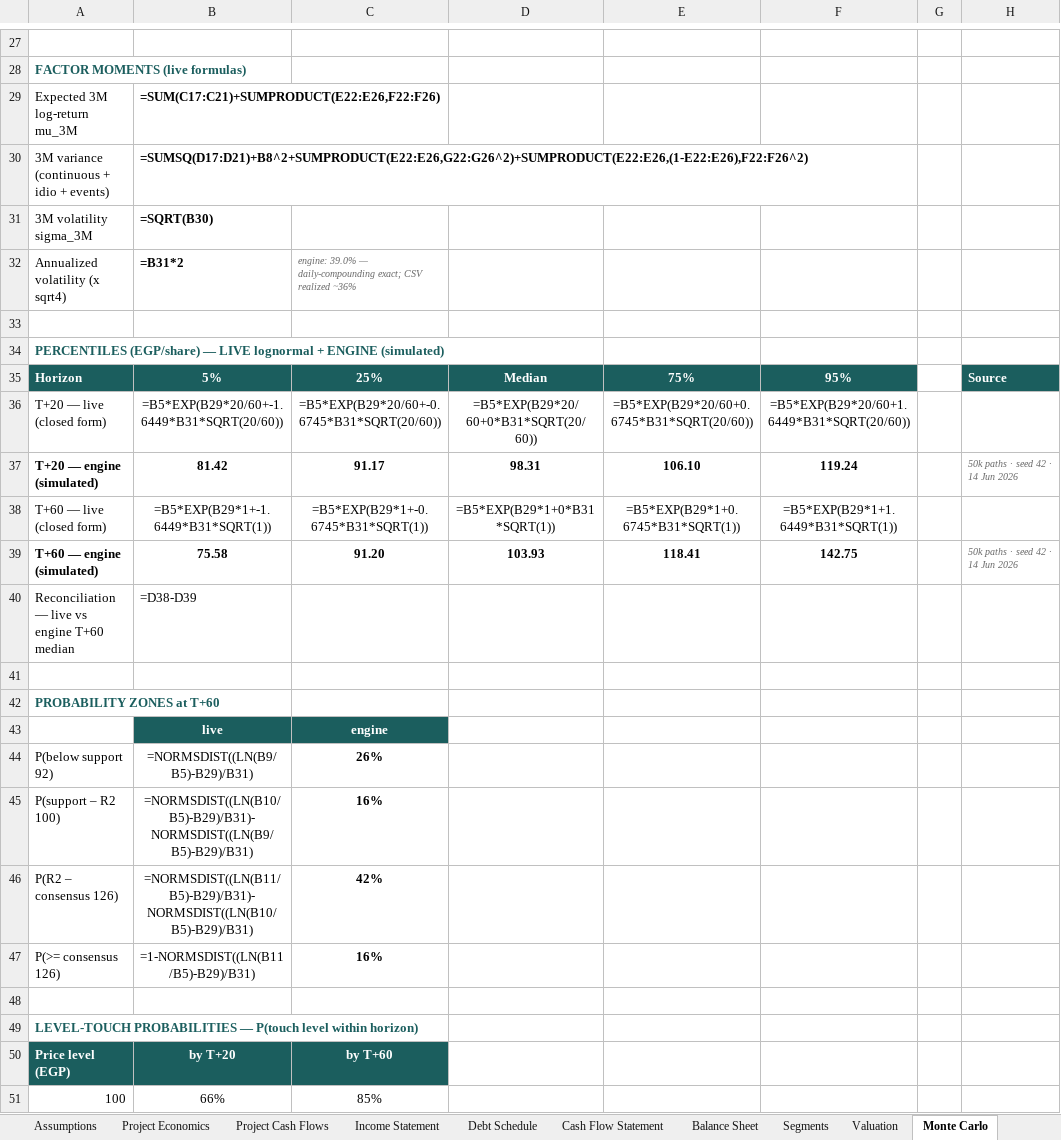
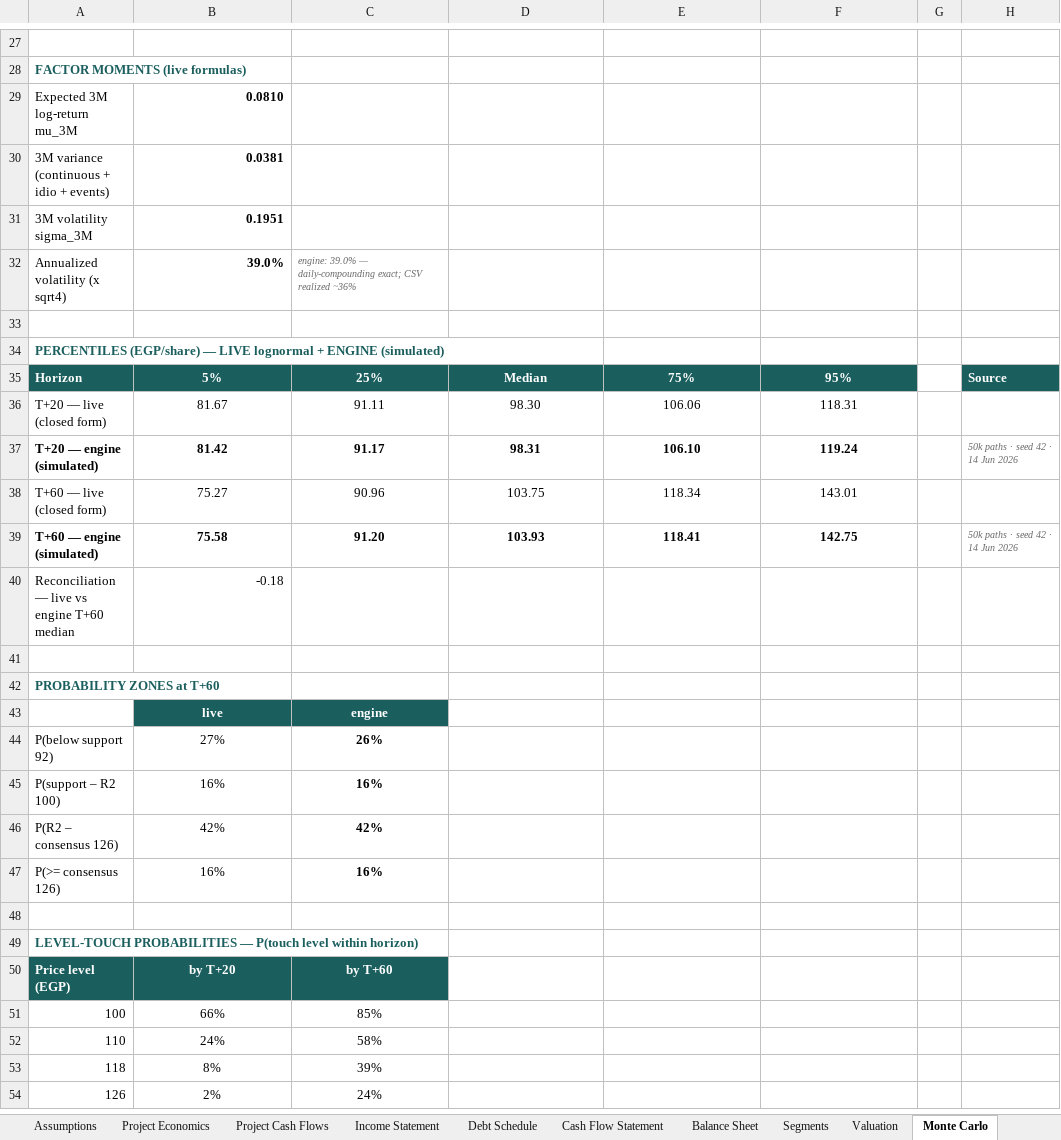
Before and after one commit to sherifomarsaleh/testahil, an Excel workbook: files/TMGH_Valuation_Study_15-06-2026_public.xlsx, sheet Monte Carlo, drawn as a sheet; only a part is shown, gaps mark what is left out; the shorter side is filled out with more unchanged rows; values as stored, in another font and other column widths than the file's, no borders; formulas without a stored value are shown as written; the diff names each change by its address in the sheet, - before the commit and + after, or states it on an @@ line.

```diff
--- a/files/TMGH_Valuation_Study_15-06-2026_public.xlsx (sheet Monte Carlo)
+++ b/files/TMGH_Valuation_Study_15-06-2026_public.xlsx (sheet Monte Carlo)
-B29: =SUM(C17:C21)+SUMPRODUCT(E22:E26,F22:F26)
+B29: 0.0810
-B30: =SUMSQ(D17:D21)+B8^2+SUMPRODUCT(E22:E26,G22:G26^2)+SUMPRODUCT(E22:E26,(1-E22:E26),F22:F26^2)
+B30: 0.0381
-B31: =SQRT(B30)
+B31: 0.1951
-B32: =B31*2
+B32: 39.0%
-B36: =B5*EXP(B29*20/60+-1.6449*B31*SQRT(20/60))
+B36: 81.67
-C36: =B5*EXP(B29*20/60+-0.6745*B31*SQRT(20/60))
+C36: 91.11
-D36: =B5*EXP(B29*20/60+0*B31*SQRT(20/60))
+D36: 98.30
-E36: =B5*EXP(B29*20/60+0.6745*B31*SQRT(20/60))
+E36: 106.06
-F36: =B5*EXP(B29*20/60+1.6449*B31*SQRT(20/60))
+F36: 118.31
-B38: =B5*EXP(B29*1+-1.6449*B31*SQRT(1))
+B38: 75.27
-C38: =B5*EXP(B29*1+-0.6745*B31*SQRT(1))
+C38: 90.96
-D38: =B5*EXP(B29*1+0*B31*SQRT(1))
+D38: 103.75
-E38: =B5*EXP(B29*1+0.6745*B31*SQRT(1))
+E38: 118.34
-F38: =B5*EXP(B29*1+1.6449*B31*SQRT(1))
+F38: 143.01
-B40: =D38-D39
+B40: -0.18
-B44: =NORMSDIST((LN(B9/B5)-B29)/B31)
+B44: 27%
-B45: =NORMSDIST((LN(B10/B5)-B29)/B31)-NORMSDIST((LN(B9/B5)-B29)/B31)
+B45: 16%
-B46: =NORMSDIST((LN(B11/B5)-B29)/B31)-NORMSDIST((LN(B10/B5)-B29)/B31)
+B46: 42%
-B47: =1-NORMSDIST((LN(B11/B5)-B29)/B31)
+B47: 16%
```
Also changed, not shown: sheet Project Economics, sheet Cash Flow Statement, sheet Debt Schedule, sheet Balance Sheet, sheet Income Statement, sheet Project Cash Flows, 4 more sheets, 4 other files.
